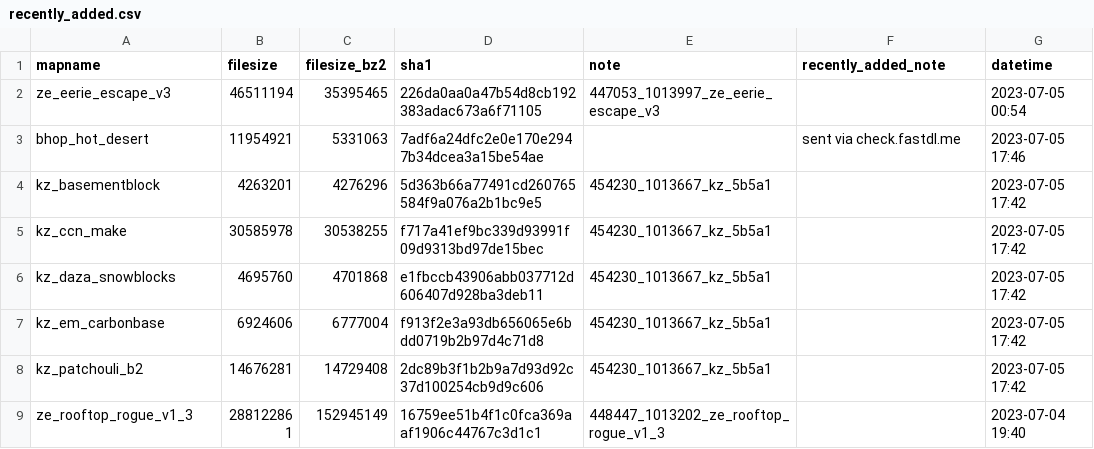
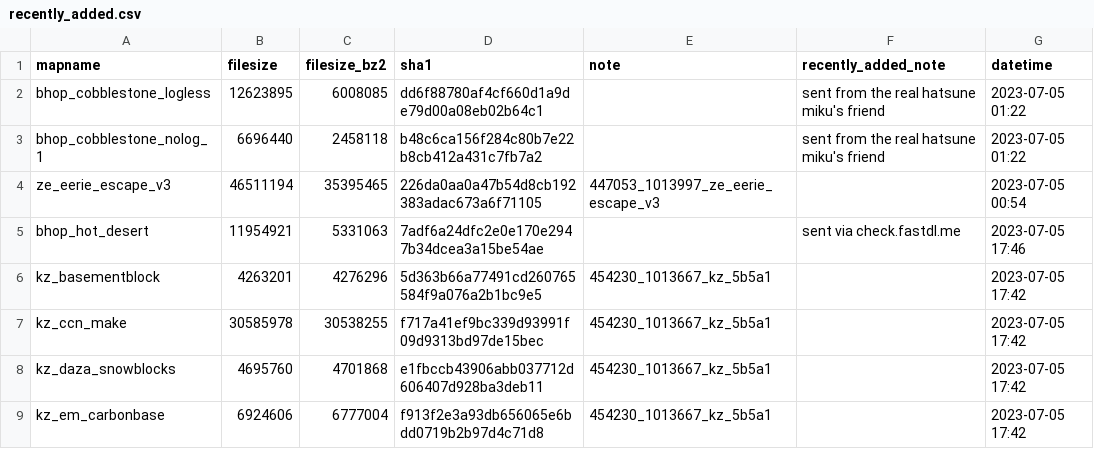
Before and after one commit to srcwr/maps-cstrike, a CSV file: recently_added.csv, drawn as a sheet; only a part is shown; the shorter side is filled out with more unchanged rows.

Commit message:
202307060122 - cobblestone missing ones

```diff
--- a/recently_added.csv
+++ b/recently_added.csv
@@ -1,2 +1,4 @@
 mapname,filesize,filesize_bz2,sha1,note,recently_added_note,datetime
+bhop_cobblestone_logless,12623895,6008085,dd6f88780af4cf660d1a9de79d00a08eb02b64c1,,sent from the real hatsune miku's friend,2023-07-05 01:22
+bhop_cobblestone_nolog_1,6696440,2458118,b48c6ca156f284c80b7e22b8cb412a431c7fb7a2,,sent from the real hatsune miku's friend,2023-07-05 01:22
 ze_eerie_escape_v3,46511194,35395465,226da0aa0a47b54d8cb192383adac673a6f71105,447053_1013997_ze_eerie_escape_v3,,2023-07-05 00:54
```
Also changed, not shown: 2 other files.
